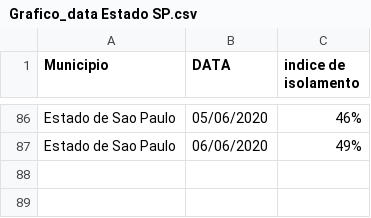
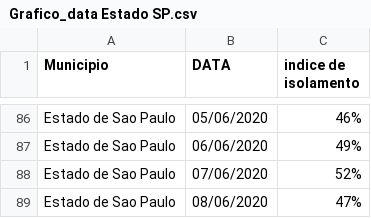
Before and after one commit to evertonenrico/covid-sor, a CSV file: Grafico_data Estado SP.csv, drawn as a sheet; only a part is shown, gaps mark what is left out.

Commit message:
Update Grafico_data Estado SP.csv

```diff
--- a/Grafico_data Estado SP.csv
+++ b/Grafico_data Estado SP.csv
@@ -87 +87,3 @@ Estado de Sao Paulo;05/06/2020;46%
 Estado de Sao Paulo;06/06/2020;49%
+Estado de Sao Paulo;07/06/2020;52%
+Estado de Sao Paulo;08/06/2020;47%
```
